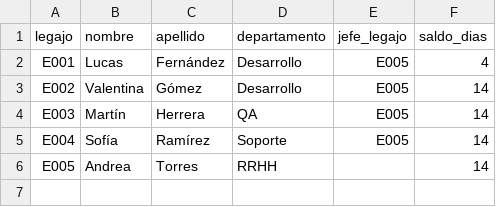
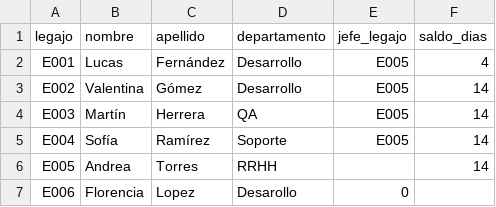
Before and after one commit to sofisachetti/TPI-OE-Chatbot, a CSV file: empleados.csv, drawn as a sheet; the diff names each change by its address in the sheet, - before the commit and + after, or states it on an @@ line.

Commit message:
Fix: bug que impedia verificar si el empleado tenia 0 dias.

```diff
--- a/empleados.csv
+++ b/empleados.csv
+row 7: E006 | Florencia | Lopez | Desarollo | 0
```
Also changed, not shown: 1 other file.
